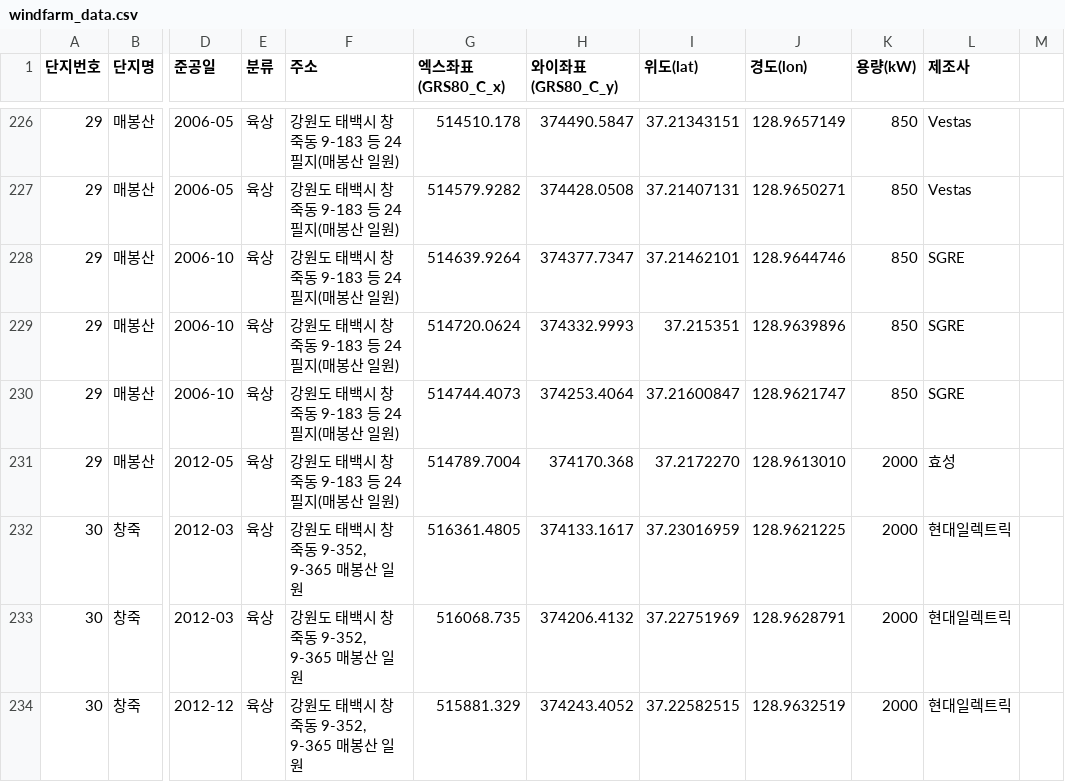
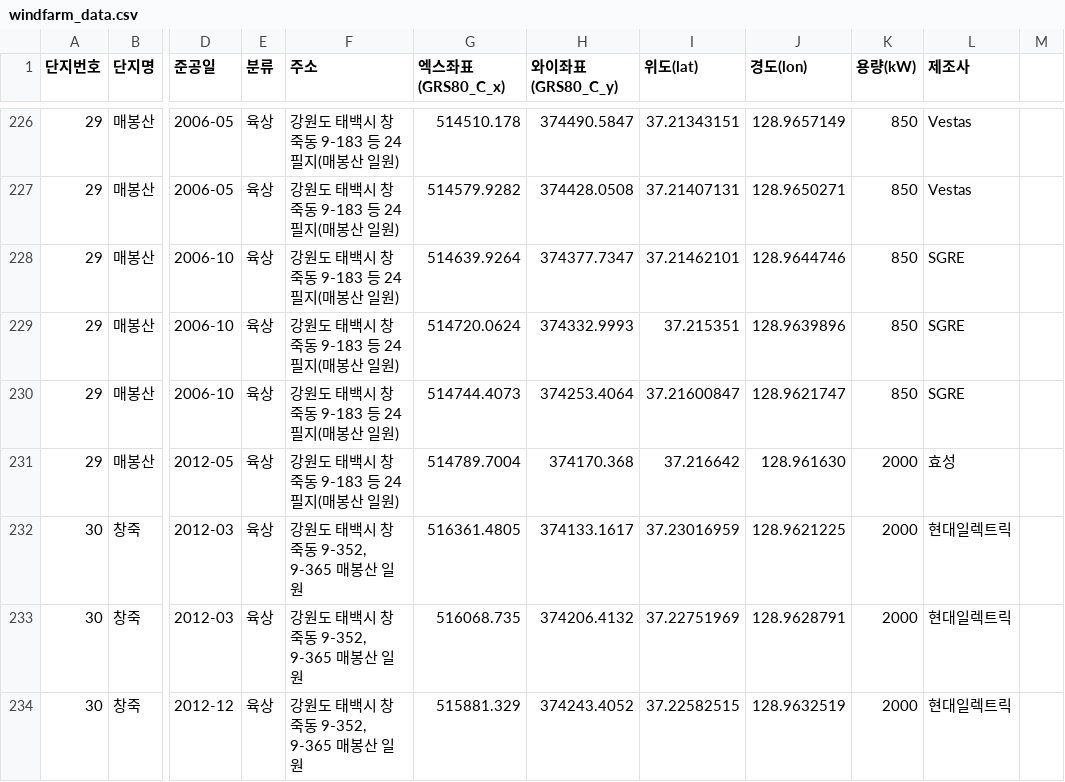
Before and after one commit to Jang1117/wind, a CSV file: windfarm_data.csv, drawn as a sheet; only a part is shown, gaps mark what is left out; the diff names each change by its address in the sheet, - before the commit and + after, or states it on an @@ line.

Commit message:
Update windfarm_data.csv

```diff
--- a/windfarm_data.csv
+++ b/windfarm_data.csv
-I231 (위도(lat)): 37.2172270
+I231 (위도(lat)): 37.216642
-J231 (경도(lon)): 128.9613010
+J231 (경도(lon)): 128.961630
```
